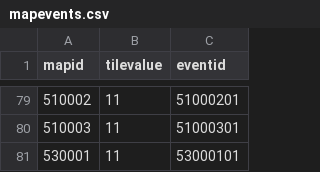
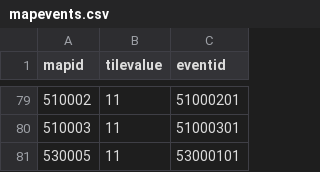
Before and after one commit to henyouqian/cdgm, a CSV file: data/mapevents.csv, drawn as a sheet; only a part is shown, gaps mark what is left out.

```diff
--- a/data/mapevents.csv
+++ b/data/mapevents.csv
@@ -80,2 +80,2 @@ mapid,tilevalue,eventid
 510003,11,51000301
-530001,11,53000101
+530005,11,53000101
```
Also changed, not shown: 1 other file.
